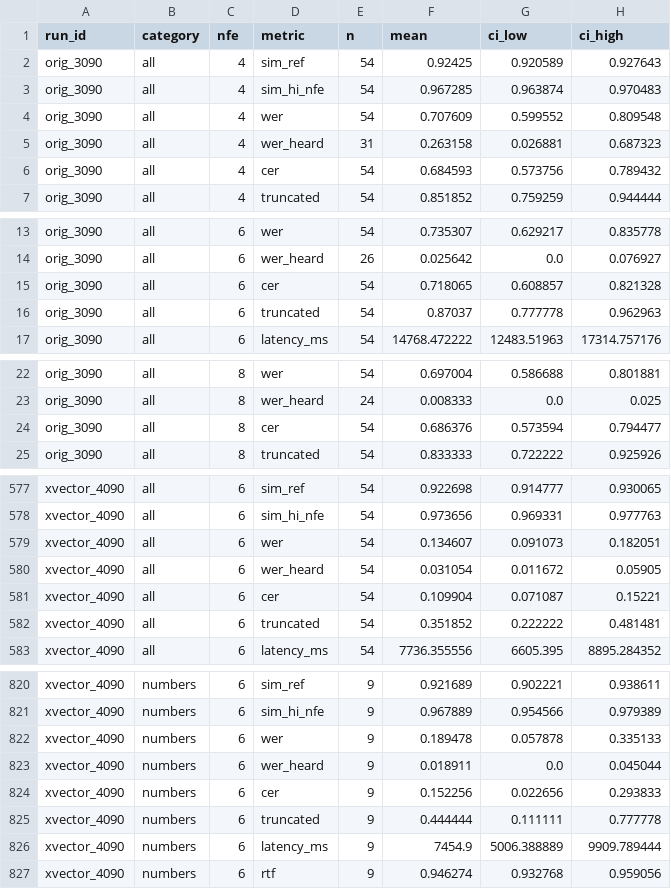
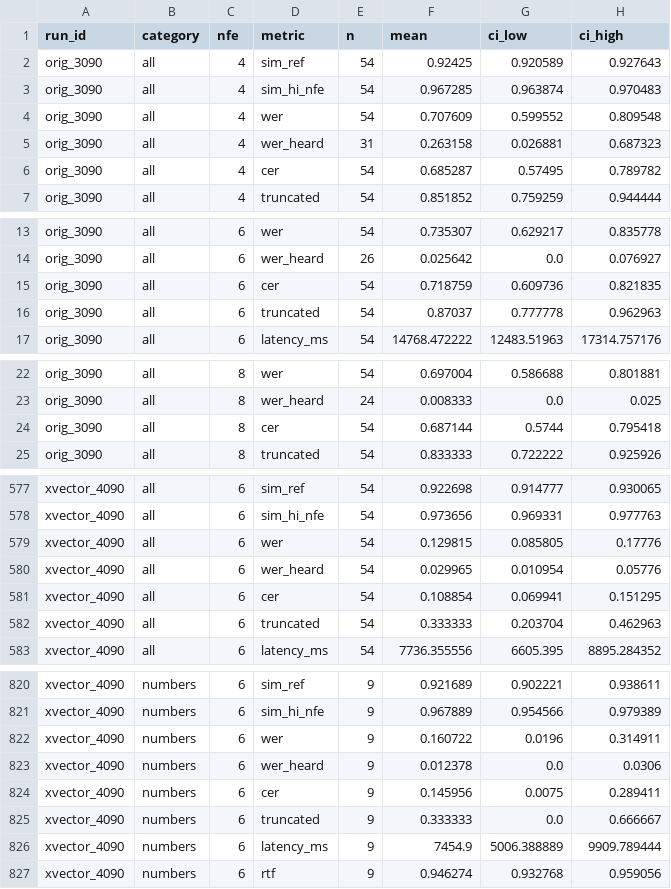
Before and after one commit to Adaptive-Compute-For-TTS/main, a CSV file: quality-evals/speaker_sim/results/watai_exp/by_content/summary_by_nfe.csv, drawn as a sheet; only a part is shown, gaps mark what is left out; the diff covers the shown part only.

```diff
--- a/quality-evals/speaker_sim/results/watai_exp/by_content/summary_by_nfe.csv
+++ b/quality-evals/speaker_sim/results/watai_exp/by_content/summary_by_nfe.csv
@@ -5,3 +5,3 @@ orig_3090,all,4,wer,54,0.707609,0.599552,0.809548
 orig_3090,all,4,wer_heard,31,0.263158,0.026881,0.687323
-orig_3090,all,4,cer,54,0.684593,0.573756,0.789432
+orig_3090,all,4,cer,54,0.685287,0.57495,0.789782
 orig_3090,all,4,truncated,54,0.851852,0.759259,0.944444
@@ -14,3 +14,3 @@ orig_3090,all,6,wer,54,0.735307,0.629217,0.835778
 orig_3090,all,6,wer_heard,26,0.025642,0.0,0.076927
-orig_3090,all,6,cer,54,0.718065,0.608857,0.821328
+orig_3090,all,6,cer,54,0.718759,0.609736,0.821835
 orig_3090,all,6,truncated,54,0.87037,0.777778,0.962963
@@ -23,3 +23,3 @@ orig_3090,all,8,wer,54,0.697004,0.586688,0.801881
 orig_3090,all,8,wer_heard,24,0.008333,0.0,0.025
-orig_3090,all,8,cer,54,0.686376,0.573594,0.794477
+orig_3090,all,8,cer,54,0.687144,0.5744,0.795418
 orig_3090,all,8,truncated,54,0.833333,0.722222,0.925926
@@ -578,6 +578,6 @@ xvector_4090,all,6,sim_ref,54,0.922698,0.914777,0.930065
 xvector_4090,all,6,sim_hi_nfe,54,0.973656,0.969331,0.977763
-xvector_4090,all,6,wer,54,0.134607,0.091073,0.182051
-xvector_4090,all,6,wer_heard,54,0.031054,0.011672,0.05905
-xvector_4090,all,6,cer,54,0.109904,0.071087,0.15221
-xvector_4090,all,6,truncated,54,0.351852,0.222222,0.481481
+xvector_4090,all,6,wer,54,0.129815,0.085805,0.17776
+xvector_4090,all,6,wer_heard,54,0.029965,0.010954,0.05776
+xvector_4090,all,6,cer,54,0.108854,0.069941,0.151295
+xvector_4090,all,6,truncated,54,0.333333,0.203704,0.462963
 xvector_4090,all,6,latency_ms,54,7736.355556,6605.395,8895.284352
@@ -821,6 +821,6 @@ xvector_4090,numbers,6,sim_ref,9,0.921689,0.902221,0.938611
 xvector_4090,numbers,6,sim_hi_nfe,9,0.967889,0.954566,0.979389
-xvector_4090,numbers,6,wer,9,0.189478,0.057878,0.335133
-xvector_4090,numbers,6,wer_heard,9,0.018911,0.0,0.045044
-xvector_4090,numbers,6,cer,9,0.152256,0.022656,0.293833
-xvector_4090,numbers,6,truncated,9,0.444444,0.111111,0.777778
+xvector_4090,numbers,6,wer,9,0.160722,0.0196,0.314911
+xvector_4090,numbers,6,wer_heard,9,0.012378,0.0,0.0306
+xvector_4090,numbers,6,cer,9,0.145956,0.0075,0.289411
+xvector_4090,numbers,6,truncated,9,0.333333,0.0,0.666667
 xvector_4090,numbers,6,latency_ms,9,7454.9,5006.388889,9909.789444
```
Also changed, not shown: 6 edited cells elsewhere in this file, quality-evals/speaker_sim/results/watai_exp/by_content/clips.csv, quality-evals/speaker_sim/results/watai_exp/by_content/paired_deltas.csv, 13 other files.
